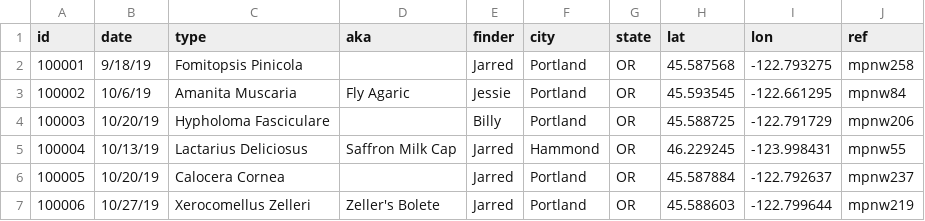
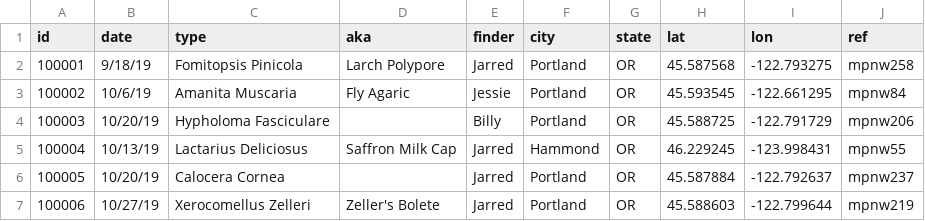
Before and after one commit to jarred104/fungi, a CSV file: data.csv, drawn as a sheet.

```diff
--- a/data.csv
+++ b/data.csv
@@ -1,3 +1,3 @@
 id,date,type,aka,finder,city,state,lat,lon,ref
-100001,9/18/19,Fomitopsis Pinicola,,Jarred,Portland,OR,45.587568,-122.793275,mpnw258
+100001,9/18/19,Fomitopsis Pinicola,Larch Polypore,Jarred,Portland,OR,45.587568,-122.793275,mpnw258
 100002,10/6/19,Amanita Muscaria,Fly Agaric,Jessie,Portland,OR,45.593545,-122.661295,mpnw84
```
Also changed, not shown: 3 other files.
